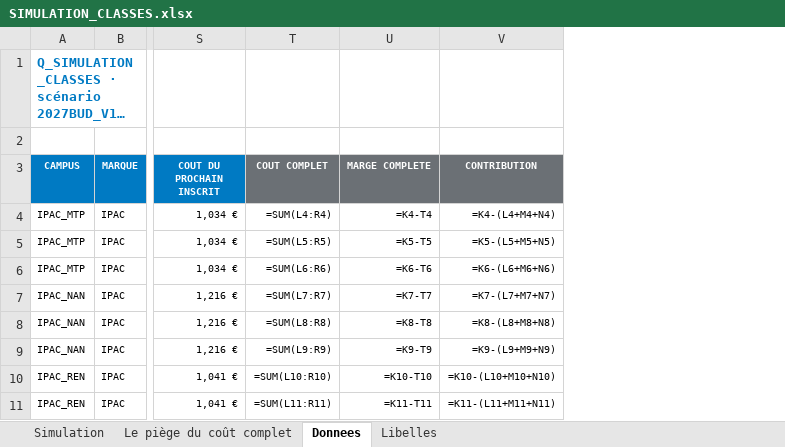
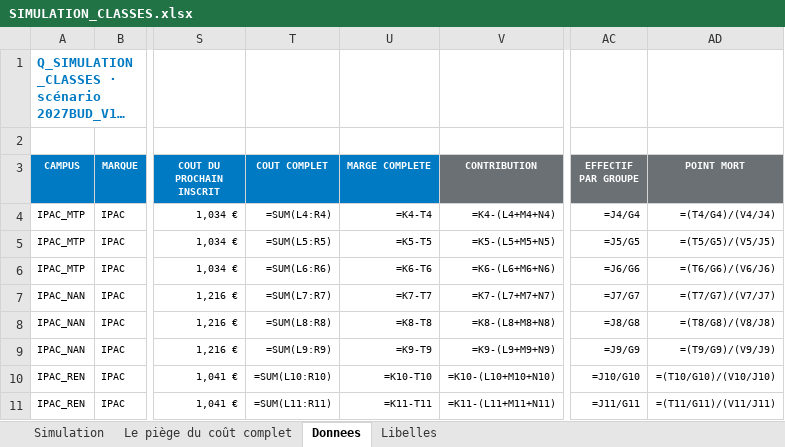
Before and after one commit to elmeziatims-art/demo5, an Excel workbook: eduservices/SIMULATION_CLASSES.xlsx, sheet Donnees, drawn as a sheet; only a part is shown, gaps mark what is left out; long unchanged cells end in …; values as stored, in another font and other column widths than the file's, no borders; formulas without a stored value are shown as written; the diff names each change by its address in the sheet, - before the commit and + after, or states it on an @@ line.

```diff
--- a/eduservices/SIMULATION_CLASSES.xlsx (sheet Donnees)
+++ b/eduservices/SIMULATION_CLASSES.xlsx (sheet Donnees)
+column AC (EFFECTIF PAR GROUPE), rows 4-11: =J4/G4 | =J5/G5 | =J6/G6 | =J7/G7 | =J8/G8 | =J9/G9 | =J10/G10 | =J11/G11
+column AD (POINT MORT), rows 4-11: =(T4/G4)/(V4/J4) | =(T5/G5)/(V5/J5) | =(T6/G6)/(V6/J6) | =(T7/G7)/(V7/J7) | =(T8/G8)/(V8/J8) | =(T9/G9)/(V9/J9) | =(T10/G10)/(V10/J10) | =(T11/G11)/(V11/J11)
-T3:U3 fill: #6B7075
+T3:U3 fill: #007AC3
```
Also changed, not shown: sheet Le piège du coût complet, 4 other files.
